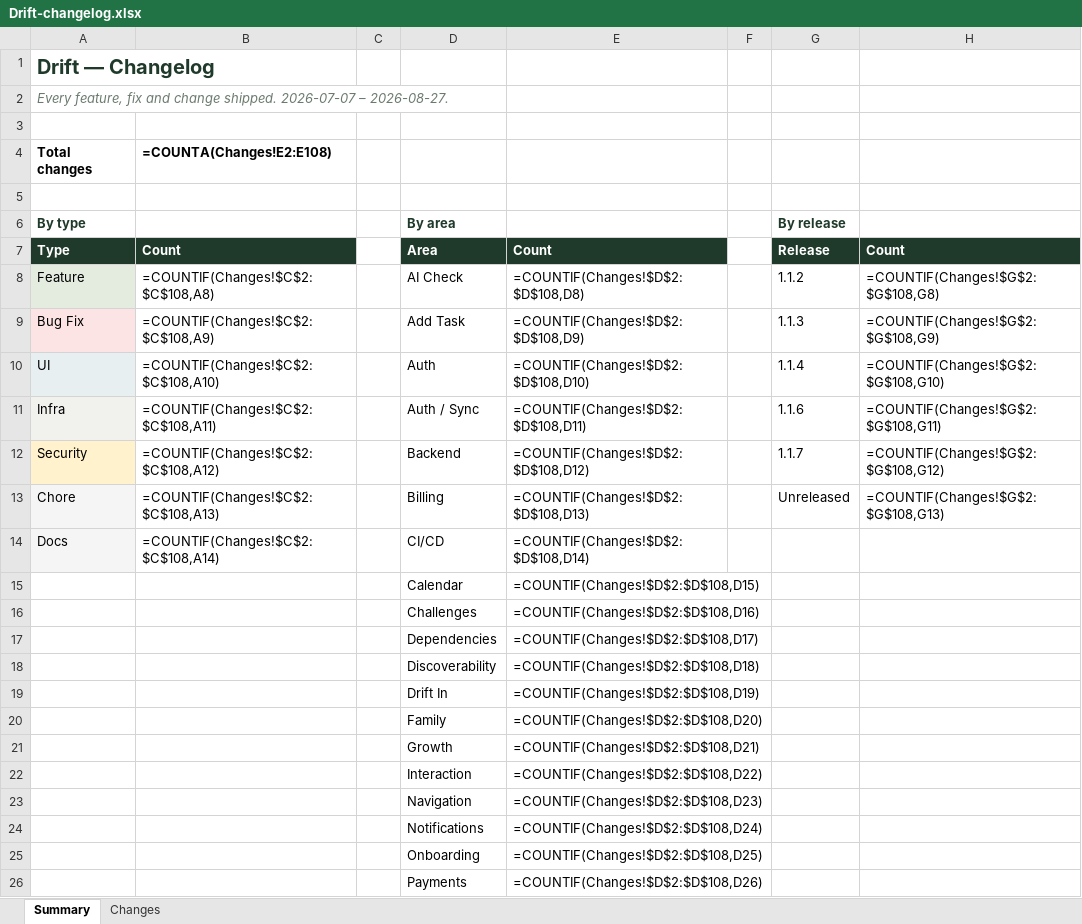
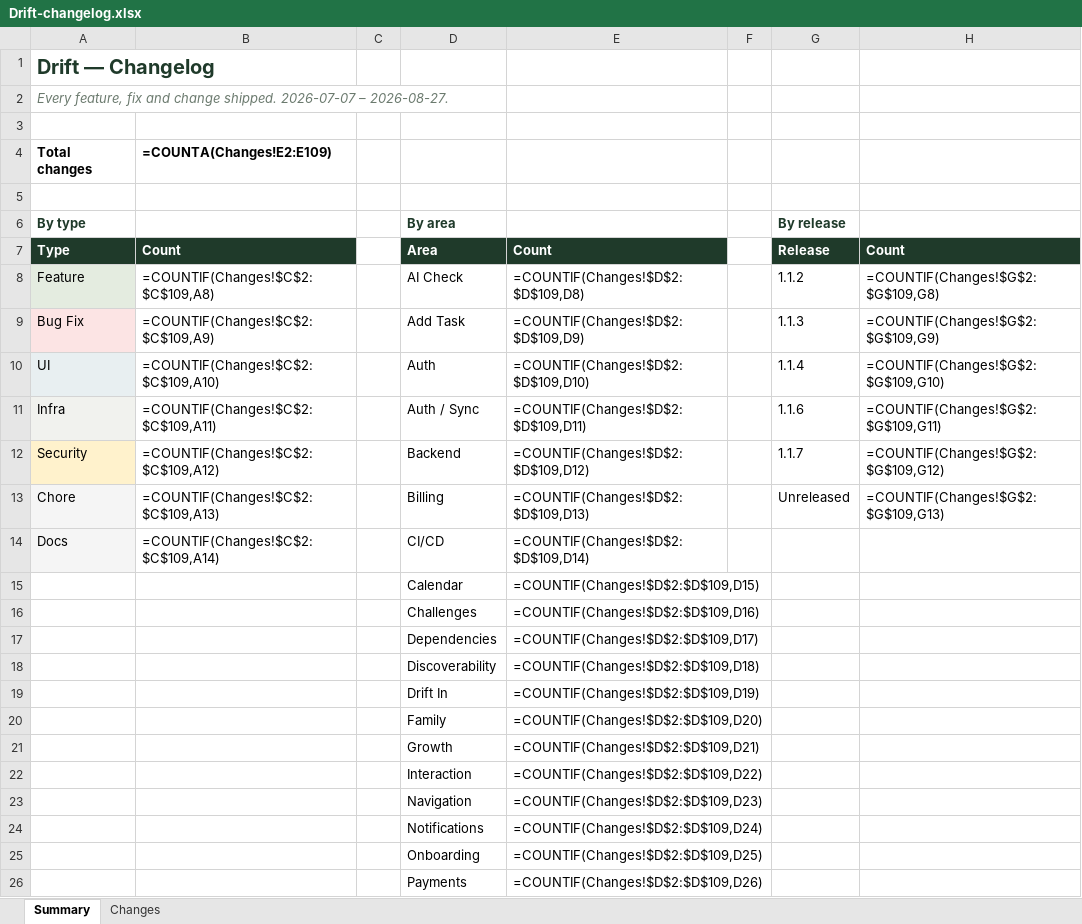
Before and after one commit to Dilan-B/Drift, an Excel workbook: Drift-changelog.xlsx, sheet Summary, drawn as a sheet; only a part is shown; values as stored, in another font and other column widths than the file's, no borders; formulas without a stored value are shown as written; the diff covers the shown part only; the diff names each change by its address in the sheet, - before the commit and + after, or states it on an @@ line.

```diff
--- a/Drift-changelog.xlsx (sheet Summary)
+++ b/Drift-changelog.xlsx (sheet Summary)
-B4: =COUNTA(Changes!E2:E108)
+B4: =COUNTA(Changes!E2:E109)
-B8 (=COUNTA(Changes!E2:E109)): =COUNTIF(Changes!$C$2:$C$108,A8)
+B8 (=COUNTA(Changes!E2:E109)): =COUNTIF(Changes!$C$2:$C$109,A8)
-E8: =COUNTIF(Changes!$D$2:$D$108,D8)
+E8: =COUNTIF(Changes!$D$2:$D$109,D8)
-H8: =COUNTIF(Changes!$G$2:$G$108,G8)
+H8: =COUNTIF(Changes!$G$2:$G$109,G8)
-B9 (=COUNTA(Changes!E2:E109)): =COUNTIF(Changes!$C$2:$C$108,A9)
+B9 (=COUNTA(Changes!E2:E109)): =COUNTIF(Changes!$C$2:$C$109,A9)
-E9: =COUNTIF(Changes!$D$2:$D$108,D9)
+E9: =COUNTIF(Changes!$D$2:$D$109,D9)
-H9: =COUNTIF(Changes!$G$2:$G$108,G9)
+H9: =COUNTIF(Changes!$G$2:$G$109,G9)
-B10 (=COUNTA(Changes!E2:E109)): =COUNTIF(Changes!$C$2:$C$108,A10)
+B10 (=COUNTA(Changes!E2:E109)): =COUNTIF(Changes!$C$2:$C$109,A10)
-E10: =COUNTIF(Changes!$D$2:$D$108,D10)
+E10: =COUNTIF(Changes!$D$2:$D$109,D10)
-H10: =COUNTIF(Changes!$G$2:$G$108,G10)
+H10: =COUNTIF(Changes!$G$2:$G$109,G10)
-B11 (=COUNTA(Changes!E2:E109)): =COUNTIF(Changes!$C$2:$C$108,A11)
+B11 (=COUNTA(Changes!E2:E109)): =COUNTIF(Changes!$C$2:$C$109,A11)
-E11: =COUNTIF(Changes!$D$2:$D$108,D11)
+E11: =COUNTIF(Changes!$D$2:$D$109,D11)
-H11: =COUNTIF(Changes!$G$2:$G$108,G11)
+H11: =COUNTIF(Changes!$G$2:$G$109,G11)
-B12 (=COUNTA(Changes!E2:E109)): =COUNTIF(Changes!$C$2:$C$108,A12)
+B12 (=COUNTA(Changes!E2:E109)): =COUNTIF(Changes!$C$2:$C$109,A12)
-E12: =COUNTIF(Changes!$D$2:$D$108,D12)
+E12: =COUNTIF(Changes!$D$2:$D$109,D12)
-H12: =COUNTIF(Changes!$G$2:$G$108,G12)
+H12: =COUNTIF(Changes!$G$2:$G$109,G12)
-B13 (=COUNTA(Changes!E2:E109)): =COUNTIF(Changes!$C$2:$C$108,A13)
+B13 (=COUNTA(Changes!E2:E109)): =COUNTIF(Changes!$C$2:$C$109,A13)
-E13: =COUNTIF(Changes!$D$2:$D$108,D13)
+E13: =COUNTIF(Changes!$D$2:$D$109,D13)
-H13: =COUNTIF(Changes!$G$2:$G$108,G13)
+H13: =COUNTIF(Changes!$G$2:$G$109,G13)
-B14 (=COUNTA(Changes!E2:E109)): =COUNTIF(Changes!$C$2:$C$108,A14)
+B14 (=COUNTA(Changes!E2:E109)): =COUNTIF(Changes!$C$2:$C$109,A14)
-E14: =COUNTIF(Changes!$D$2:$D$108,D14)
+E14: =COUNTIF(Changes!$D$2:$D$109,D14)
-E15: =COUNTIF(Changes!$D$2:$D$108,D15)
+E15: =COUNTIF(Changes!$D$2:$D$109,D15)
-E16: =COUNTIF(Changes!$D$2:$D$108,D16)
+E16: =COUNTIF(Changes!$D$2:$D$109,D16)
-E17: =COUNTIF(Changes!$D$2:$D$108,D17)
+E17: =COUNTIF(Changes!$D$2:$D$109,D17)
-E18: =COUNTIF(Changes!$D$2:$D$108,D18)
+E18: =COUNTIF(Changes!$D$2:$D$109,D18)
-E19: =COUNTIF(Changes!$D$2:$D$108,D19)
+E19: =COUNTIF(Changes!$D$2:$D$109,D19)
-E20: =COUNTIF(Changes!$D$2:$D$108,D20)
+E20: =COUNTIF(Changes!$D$2:$D$109,D20)
-E21: =COUNTIF(Changes!$D$2:$D$108,D21)
+E21: =COUNTIF(Changes!$D$2:$D$109,D21)
-E22: =COUNTIF(Changes!$D$2:$D$108,D22)
+E22: =COUNTIF(Changes!$D$2:$D$109,D22)
-E23: =COUNTIF(Changes!$D$2:$D$108,D23)
+E23: =COUNTIF(Changes!$D$2:$D$109,D23)
-E24: =COUNTIF(Changes!$D$2:$D$108,D24)
+E24: =COUNTIF(Changes!$D$2:$D$109,D24)
-E25: =COUNTIF(Changes!$D$2:$D$108,D25)
+E25: =COUNTIF(Changes!$D$2:$D$109,D25)
-E26: =COUNTIF(Changes!$D$2:$D$108,D26)
+E26: =COUNTIF(Changes!$D$2:$D$109,D26)
```
Also changed, not shown: 13 edited cells elsewhere in this sheet, sheet Changes, 2 other files.
